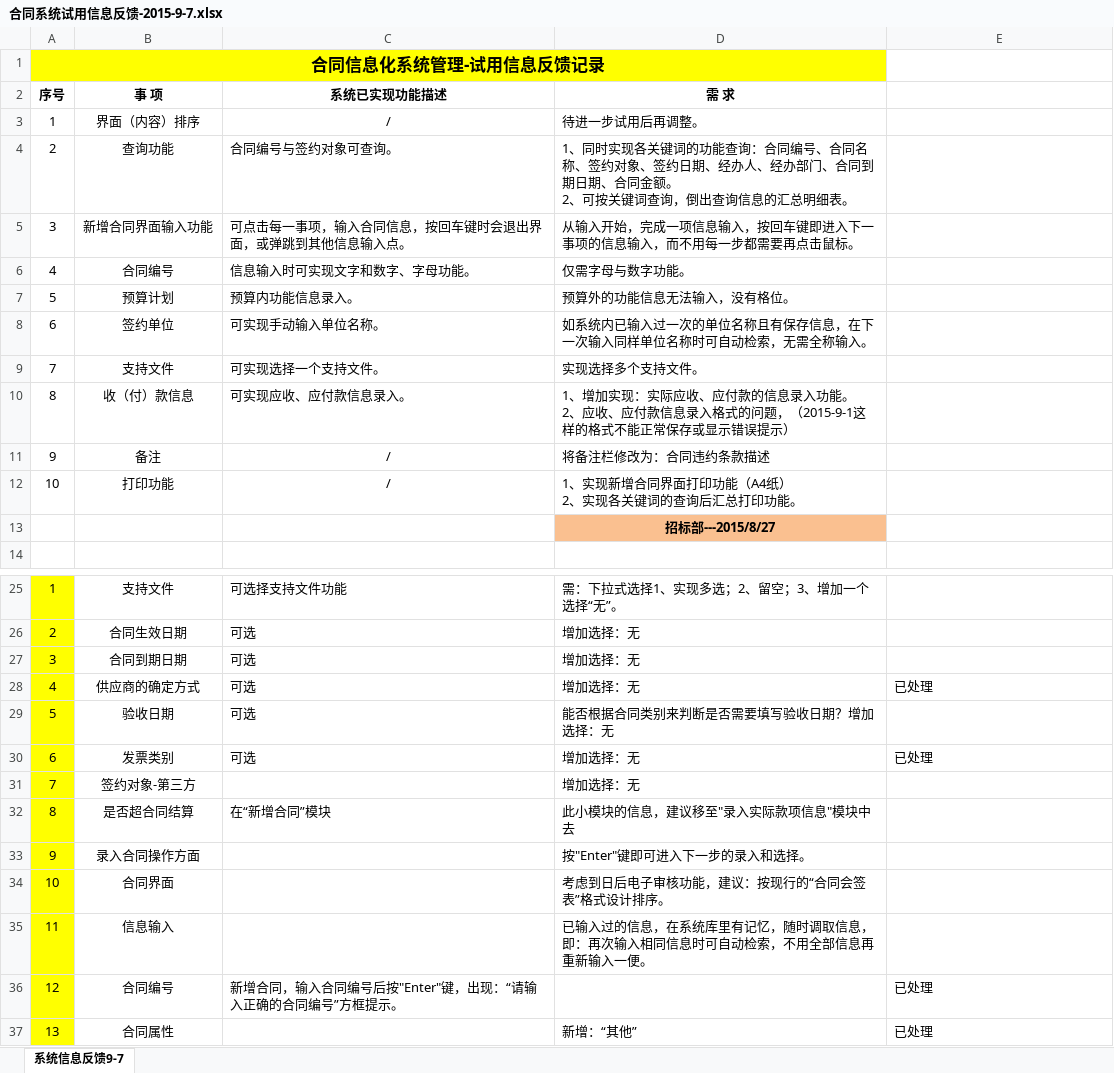
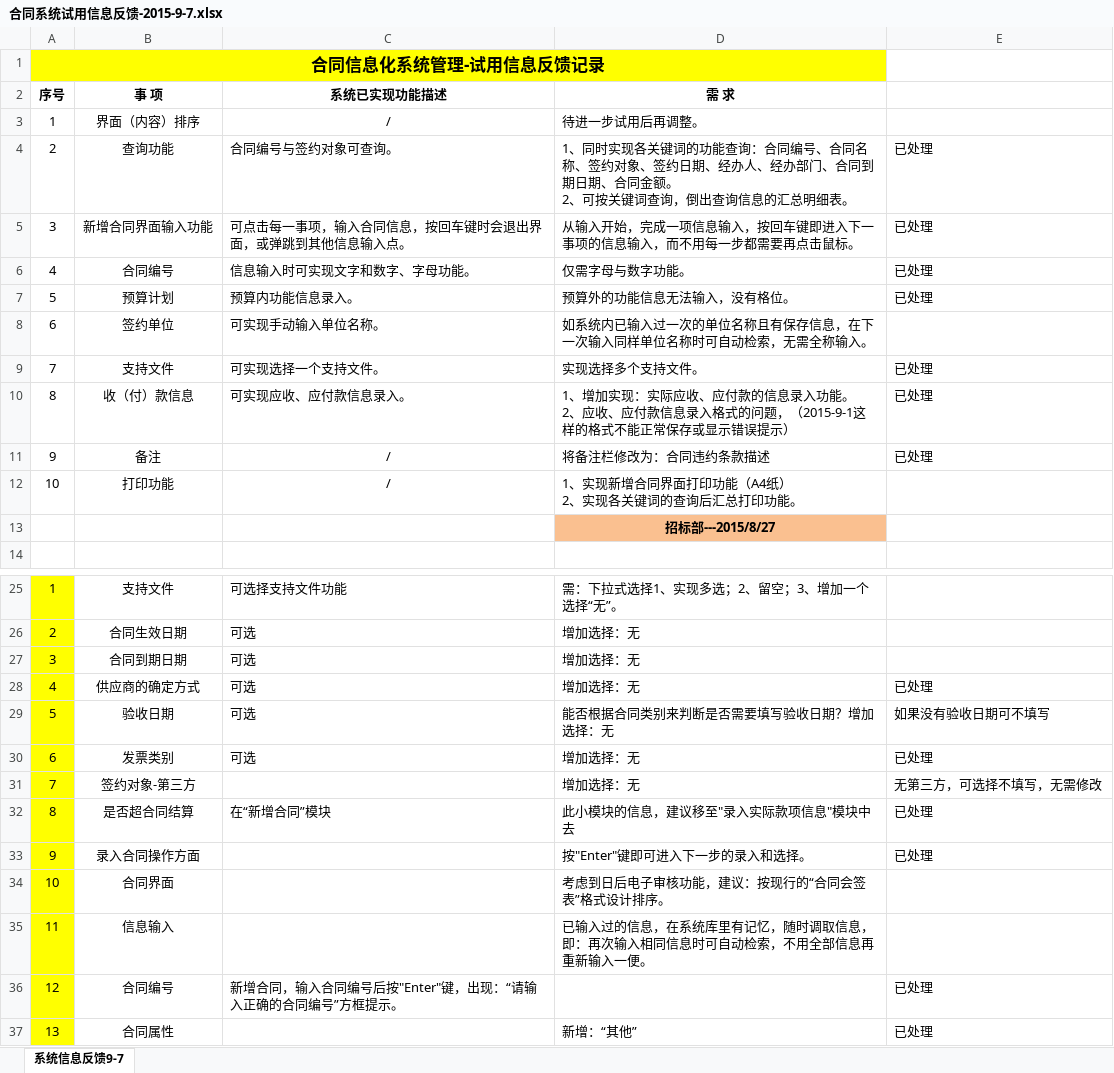
Before and after one commit to sdgas/contract, an Excel workbook: 资料/合同系统试用信息反馈-2015-9-7.xlsx, sheet 系统信息反馈9-7, drawn as a sheet; only a part is shown, gaps mark what is left out; values as stored, in another font and other column widths than the file's, no borders; the diff names each change by its address in the sheet, - before the commit and + after, or states it on an @@ line.

```diff
--- a/资料/合同系统试用信息反馈-2015-9-7.xlsx (sheet 系统信息反馈9-7)
+++ b/资料/合同系统试用信息反馈-2015-9-7.xlsx (sheet 系统信息反馈9-7)
-E4:E7: (empty)
+E4:E7: 已处理
-E9:E11: (empty)
+E9:E11: 已处理
-E29: (empty)
+E29: 如果没有验收日期可不填写
-E31: (empty)
+E31: 无第三方，可选择不填写，无需修改
-E32:E33: (empty)
+E32:E33: 已处理
```
Also changed, not shown: 8 other files.
